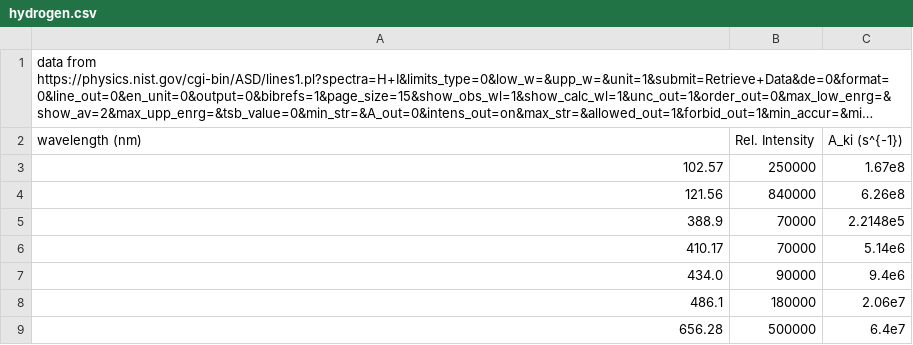
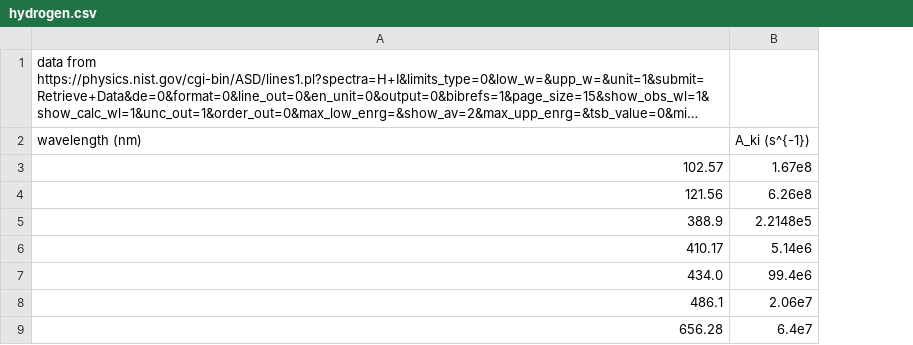
Before and after one commit to CIERA-Northwestern/baxter_absorption_spectra, a CSV file: line_files/hydrogen.csv, drawn as a sheet; long unchanged cells end in …; removed rows and columns are numbered as before the commit, all else as after; the diff names each change by its address in the sheet, - before the commit and + after, or states it on an @@ line.

Commit message:
removes relative intensity field for simplicity

```diff
--- a/line_files/hydrogen.csv
+++ b/line_files/hydrogen.csv
-column B (Rel. Intensity), rows 3-9: 250000 | 840000 | 70000 | 70000 | 90000 | 180000 | 500000
-B7 (A_ki (s^{-1})): 9.4e6
+B7 (A_ki (s^{-1})): 99.4e6
```
Also changed, not shown: line_files/helium.csv, 1 other file.
